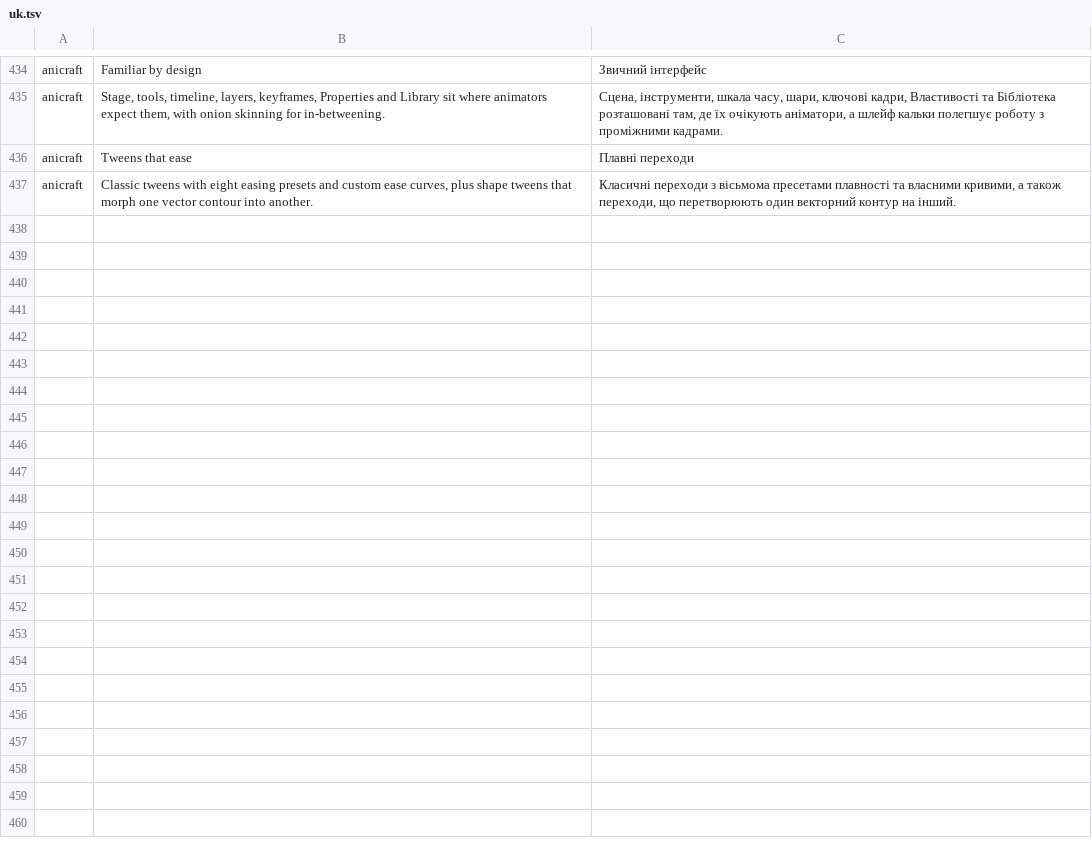
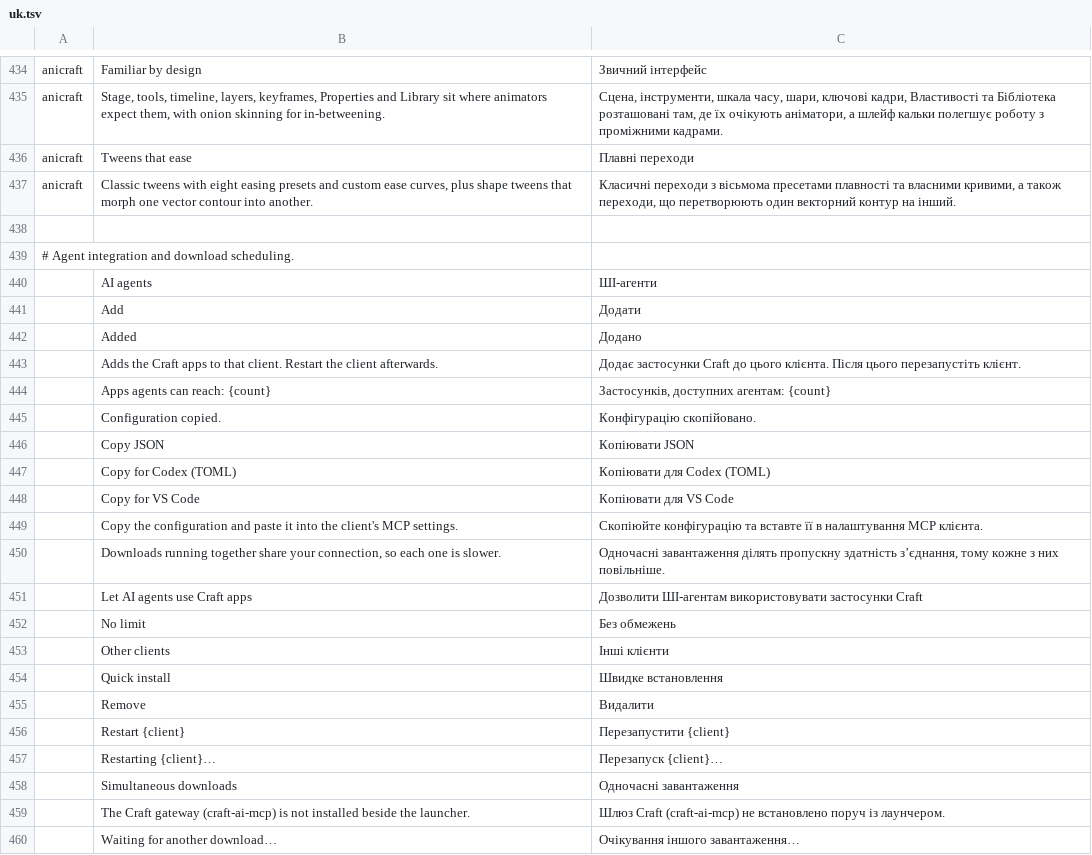
Before and after one commit to storytold/craft-launcher, a TSV file: crates/ui-egui/src/i18n/uk.tsv, drawn as a sheet; only a part is shown, gaps mark what is left out; the diff names each change by its address in the sheet, - before the commit and + after, or states it on an @@ line.

Commit message:
fix(i18n): complete Ukrainian agent and download labels

```diff
--- a/crates/ui-egui/src/i18n/uk.tsv
+++ b/crates/ui-egui/src/i18n/uk.tsv
+row 438: (empty)
+row 439: # Agent integration and download scheduling.
+row 440:  | AI agents | ШІ-агенти
+row 441:  | Add | Додати
+row 442:  | Added | Додано
+row 443:  | Adds the Craft apps to that client. Restart the client afterwards. | Додає застосунки Craft до цього клієнта. Після цього перезапустіть клієнт.
+row 444:  | Apps agents can reach: {count} | Застосунків, доступних агентам: {count}
+row 445:  | Configuration copied. | Конфігурацію скопійовано.
+row 446:  | Copy JSON | Копіювати JSON
+row 447:  | Copy for Codex (TOML) | Копіювати для Codex (TOML)
+row 448:  | Copy for VS Code | Копіювати для VS Code
+row 449:  | Copy the configuration and paste it into the client's MCP settings. | Скопіюйте конфігурацію та вставте її в налаштування MCP клієнта.
+row 450:  | Downloads running together share your connection, so each one is slower. | Одночасні завантаження ділять пропускну здатність з’єднання, тому кожне з них повільніше.
+row 451:  | Let AI agents use Craft apps | Дозволити ШІ-агентам використовувати застосунки Craft
+row 452:  | No limit | Без обмежень
+row 453:  | Other clients | Інші клієнти
+row 454:  | Quick install | Швидке встановлення
+row 455:  | Remove | Видалити
+row 456:  | Restart {client} | Перезапустити {client}
+row 457:  | Restarting {client}… | Перезапуск {client}…
+row 458:  | Simultaneous downloads | Одночасні завантаження
+row 459:  | The Craft gateway (craft-ai-mcp) is not installed beside the launcher. | Шлюз Craft (craft-ai-mcp) не встановлено поруч із лаунчером.
+row 460:  | Waiting for another download… | Очікування іншого завантаження…
```
